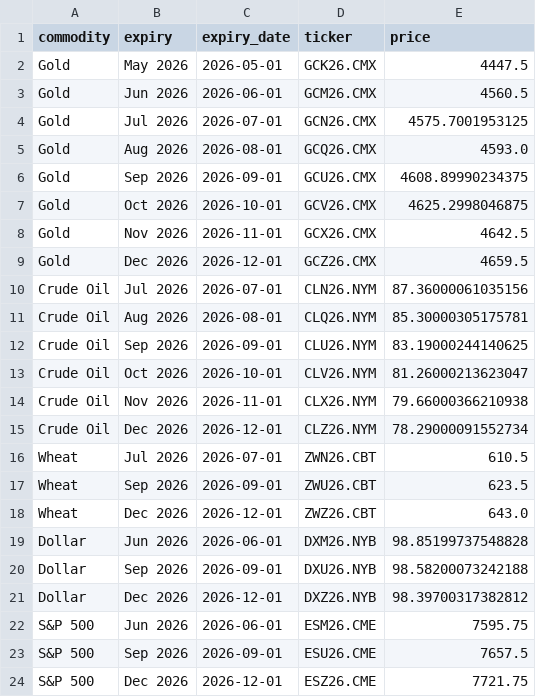
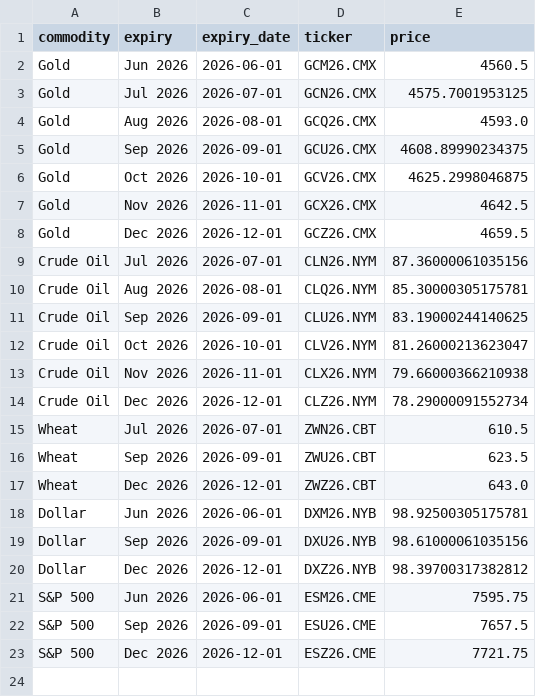
Before and after one commit to FredericBANDEIRA/Cross-Asset-Market-Regime-Monitor, a CSV file: data/futures_term_structure.csv, drawn as a sheet.

```diff
--- a/data/futures_term_structure.csv
+++ b/data/futures_term_structure.csv
@@ -1,3 +1,2 @@
 commodity,expiry,expiry_date,ticker,price
-Gold,May 2026,2026-05-01,GCK26.CMX,4447.5
 Gold,Jun 2026,2026-06-01,GCM26.CMX,4560.5
@@ -18,4 +17,4 @@ Wheat,Sep 2026,2026-09-01,ZWU26.CBT,623.5
 Wheat,Dec 2026,2026-12-01,ZWZ26.CBT,643.0
-Dollar,Jun 2026,2026-06-01,DXM26.NYB,98.85199737548828
-Dollar,Sep 2026,2026-09-01,DXU26.NYB,98.58200073242188
+Dollar,Jun 2026,2026-06-01,DXM26.NYB,98.92500305175781
+Dollar,Sep 2026,2026-09-01,DXU26.NYB,98.61000061035156
 Dollar,Dec 2026,2026-12-01,DXZ26.NYB,98.39700317382812
```
Also changed, not shown: 2 other files.
